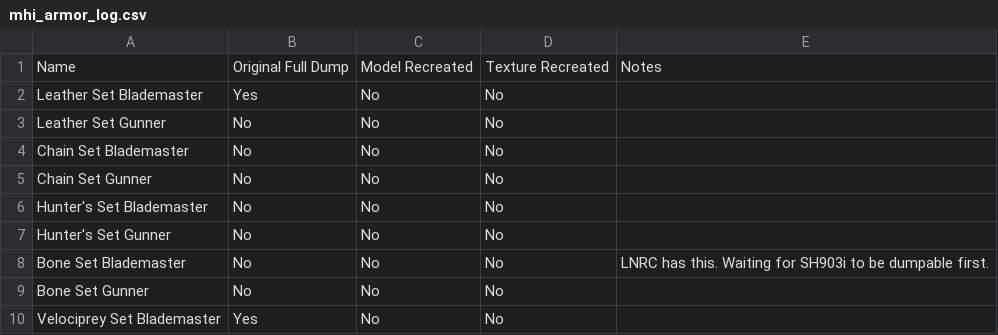
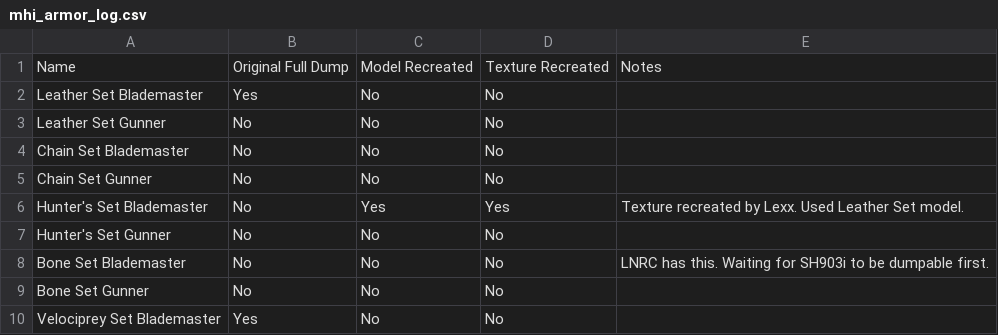
Before and after one commit to GrenderG/mhi_server, a CSV file: resources/mhi_armor_log.csv, drawn as a sheet; only a part is shown.

Commit message:
Added recreated Hunter's Set by Lexx.

```diff
--- a/resources/mhi_armor_log.csv
+++ b/resources/mhi_armor_log.csv
@@ -5,3 +5,3 @@ Chain Set Blademaster,No,No,No,
 Chain Set Gunner,No,No,No,
-Hunter's Set Blademaster,No,No,No,
+Hunter's Set Blademaster,No,Yes,Yes,Texture recreated by Lexx. Used Leather Set model.
 Hunter's Set Gunner,No,No,No,
```
Also changed, not shown: 2 other files.
